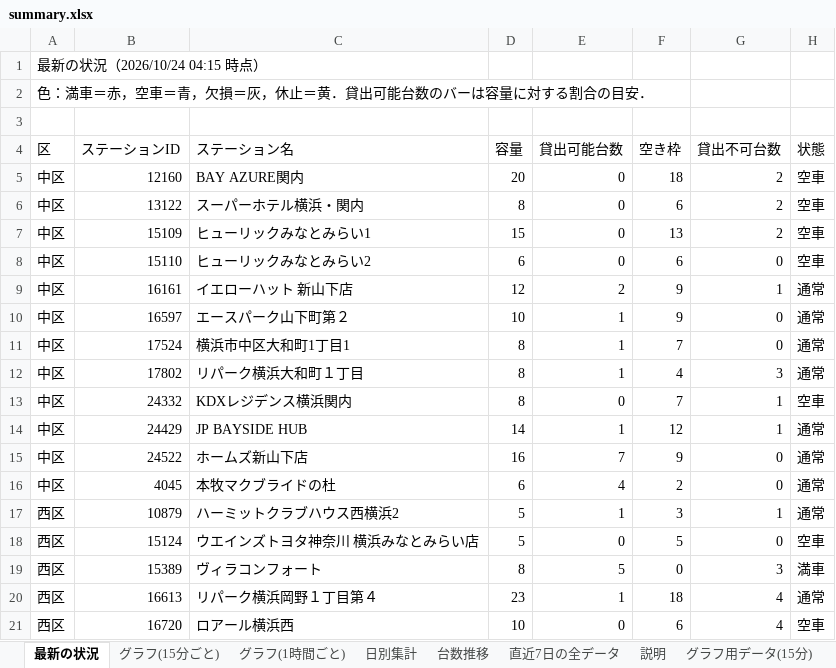
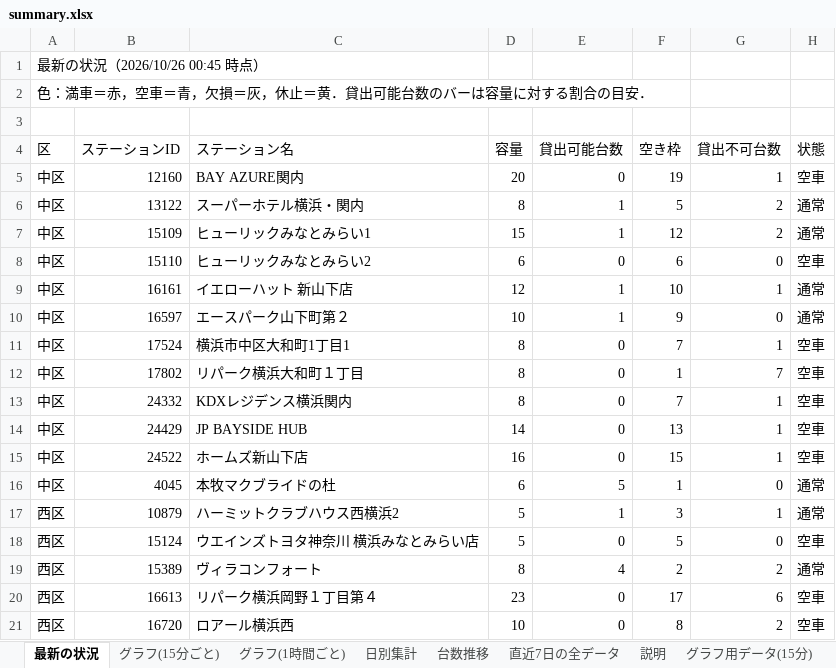
Before and after one commit to mhrytr/hellocycling-yokohama-2026, an Excel workbook: summary/summary.xlsx, sheet 最新の状況, drawn as a sheet; only a part is shown; values as stored, in another font and other column widths than the file's, no cell formats; conditional formats not drawn; the diff covers the shown part only; the diff names each change by its address in the sheet, - before the commit and + after, or states it on an @@ line.

```diff
--- a/summary/summary.xlsx (sheet 最新の状況)
+++ b/summary/summary.xlsx (sheet 最新の状況)
-A1 (区): 最新の状況（2026/10/24 04:15 時点）
+A1 (区): 最新の状況（2026/10/26 00:45 時点）
-F5 (空き枠): 18
+F5 (空き枠): 19
-G5 (貸出不可台数): 2
+G5 (貸出不可台数): 1
-E6:E7 (貸出可能台数): 0
+E6:E7 (貸出可能台数): 1
-F6 (空き枠): 6
+F6 (空き枠): 5
-H6:H7 (状態): 空車
+H6:H7 (状態): 通常
-F7 (空き枠): 13
+F7 (空き枠): 12
-E9 (貸出可能台数): 2
+E9 (貸出可能台数): 1
-F9 (空き枠): 9
+F9 (空き枠): 10
-E11:E12 (貸出可能台数): 1
+E11:E12 (貸出可能台数): 0
-G11 (貸出不可台数): 0
+G11 (貸出不可台数): 1
-H11:H12 (状態): 通常
+H11:H12 (状態): 空車
-F12 (空き枠): 4
+F12 (空き枠): 1
-G12 (貸出不可台数): 3
+G12 (貸出不可台数): 7
-E14 (貸出可能台数): 1
+E14 (貸出可能台数): 0
-F14 (空き枠): 12
+F14 (空き枠): 13
-H14:H15 (状態): 通常
+H14:H15 (状態): 空車
-E15 (貸出可能台数): 7
+E15 (貸出可能台数): 0
-F15 (空き枠): 9
+F15 (空き枠): 15
-G15 (貸出不可台数): 0
+G15 (貸出不可台数): 1
-E16 (貸出可能台数): 4
+E16 (貸出可能台数): 5
-F16 (空き枠): 2
+F16 (空き枠): 1
-E19 (貸出可能台数): 5
+E19 (貸出可能台数): 4
-F19 (空き枠): 0
+F19 (空き枠): 2
-G19 (貸出不可台数): 3
+G19 (貸出不可台数): 2
-H19 (状態): 満車
+H19 (状態): 通常
-E20 (貸出可能台数): 1
+E20 (貸出可能台数): 0
-F20 (空き枠): 18
+F20 (空き枠): 17
-G20 (貸出不可台数): 4
+G20 (貸出不可台数): 6
-H20 (状態): 通常
+H20 (状態): 空車
-F21 (空き枠): 6
+F21 (空き枠): 8
-G21 (貸出不可台数): 4
+G21 (貸出不可台数): 2
```
Also changed, not shown: 16 edited cells elsewhere in this sheet, sheet 直近7日の全データ, sheet グラフ用データ(15分), sheet グラフ用データ(1時間), sheet 台数推移, sheet 日別集計, sheet グラフ(15分ごと), 1 more sheet, cell formats, charts or pictures, 8 other files.
